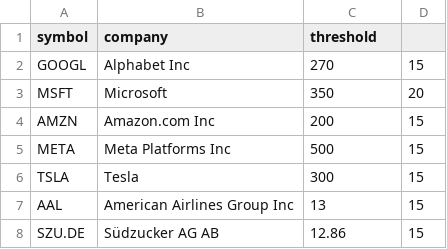
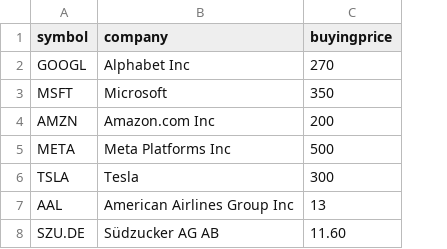
Before and after one commit to mjd88-coder/scheduled-tasks, a CSV file: stockstobuy.csv, drawn as a sheet; the diff names each change by its address in the sheet, - before the commit and + after, or states it on an @@ line.

```diff
--- a/stockstobuy.csv
+++ b/stockstobuy.csv
-column D, rows 2-8: 15 | 20 | 15 | 15 | 15 | 15 | 15
-C1: threshold
+C1: buyingprice
-C8 (buyingprice): 12.86
+C8 (buyingprice): 11.60
```
Also changed, not shown: stockstosell.csv, 1 other file.
